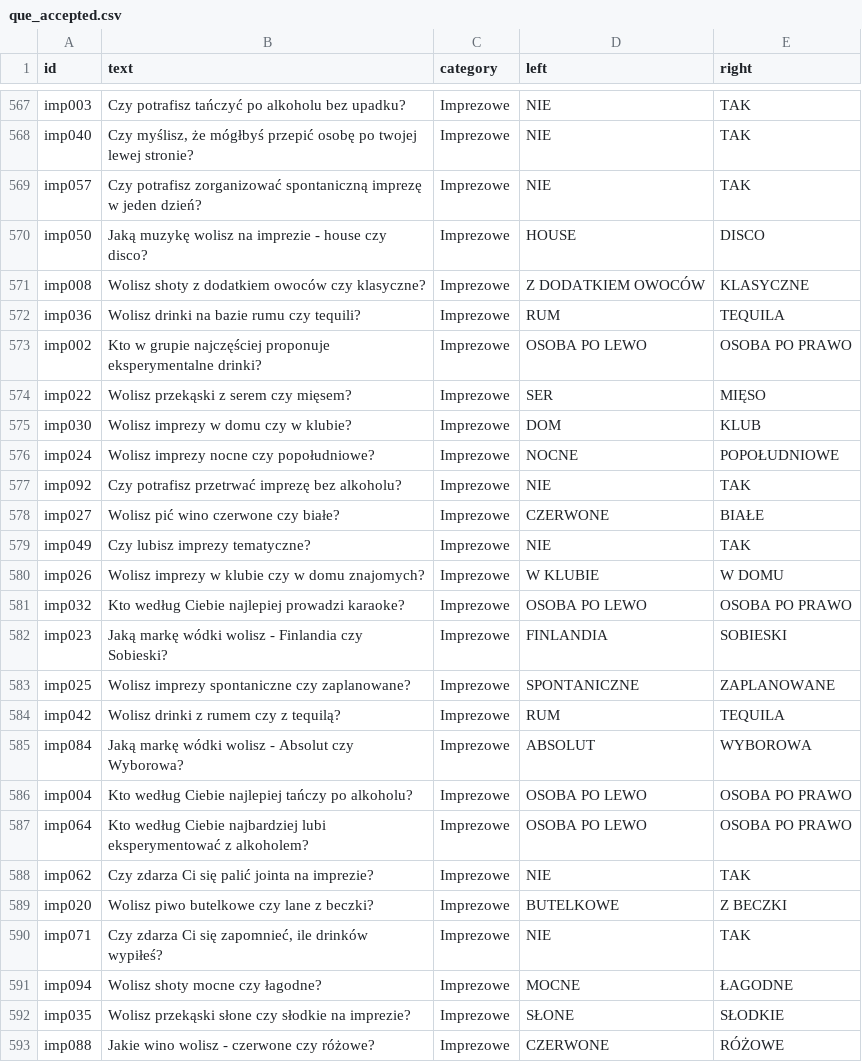
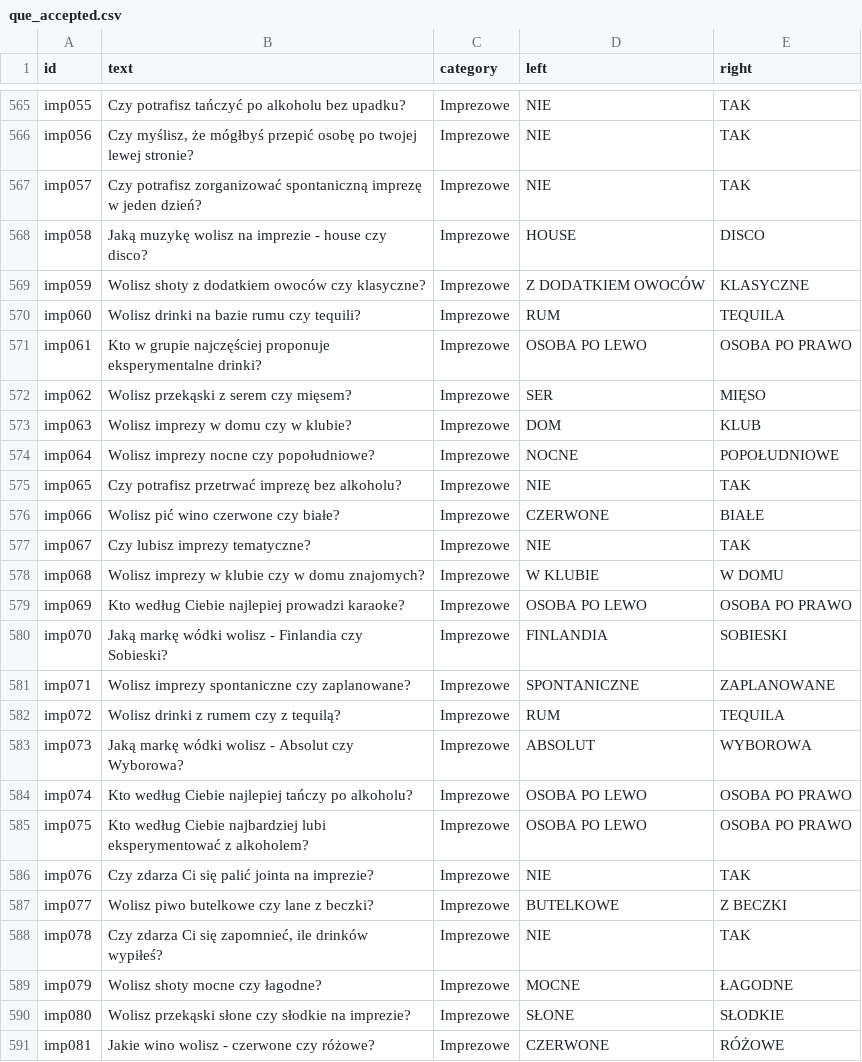
Before and after one commit to DawidS25/walidacja_pytan, a CSV file: que_accepted.csv, drawn as a sheet; only a part is shown, gaps mark what is left out; addresses are those after the commit; the diff covers the shown part only; the diff names each change by its address in the sheet, - before the commit and + after, or states it on an @@ line.

```diff
--- a/que_accepted.csv
+++ b/que_accepted.csv
-A565 (id): imp003
+A565 (id): imp055
-A566 (id): imp040
+A566 (id): imp056
-A568 (id): imp050
+A568 (id): imp058
-A569 (id): imp008
+A569 (id): imp059
-A570 (id): imp036
+A570 (id): imp060
-A571 (id): imp002
+A571 (id): imp061
-A572 (id): imp022
+A572 (id): imp062
-A573 (id): imp030
+A573 (id): imp063
-A574 (id): imp024
+A574 (id): imp064
-A575 (id): imp092
+A575 (id): imp065
-A576 (id): imp027
+A576 (id): imp066
-A577 (id): imp049
+A577 (id): imp067
-A578 (id): imp026
+A578 (id): imp068
-A579 (id): imp032
+A579 (id): imp069
-A580 (id): imp023
+A580 (id): imp070
-A581 (id): imp025
+A581 (id): imp071
-A582 (id): imp042
+A582 (id): imp072
-A583 (id): imp084
+A583 (id): imp073
-A584 (id): imp004
+A584 (id): imp074
-A585 (id): imp064
+A585 (id): imp075
-A586 (id): imp062
+A586 (id): imp076
-A587 (id): imp020
+A587 (id): imp077
-A588 (id): imp071
+A588 (id): imp078
-A589 (id): imp094
+A589 (id): imp079
-A590 (id): imp035
+A590 (id): imp080
-A591 (id): imp088
+A591 (id): imp081
```
Also changed, not shown: 2 removed rows and 65 edited cells elsewhere in this file.
